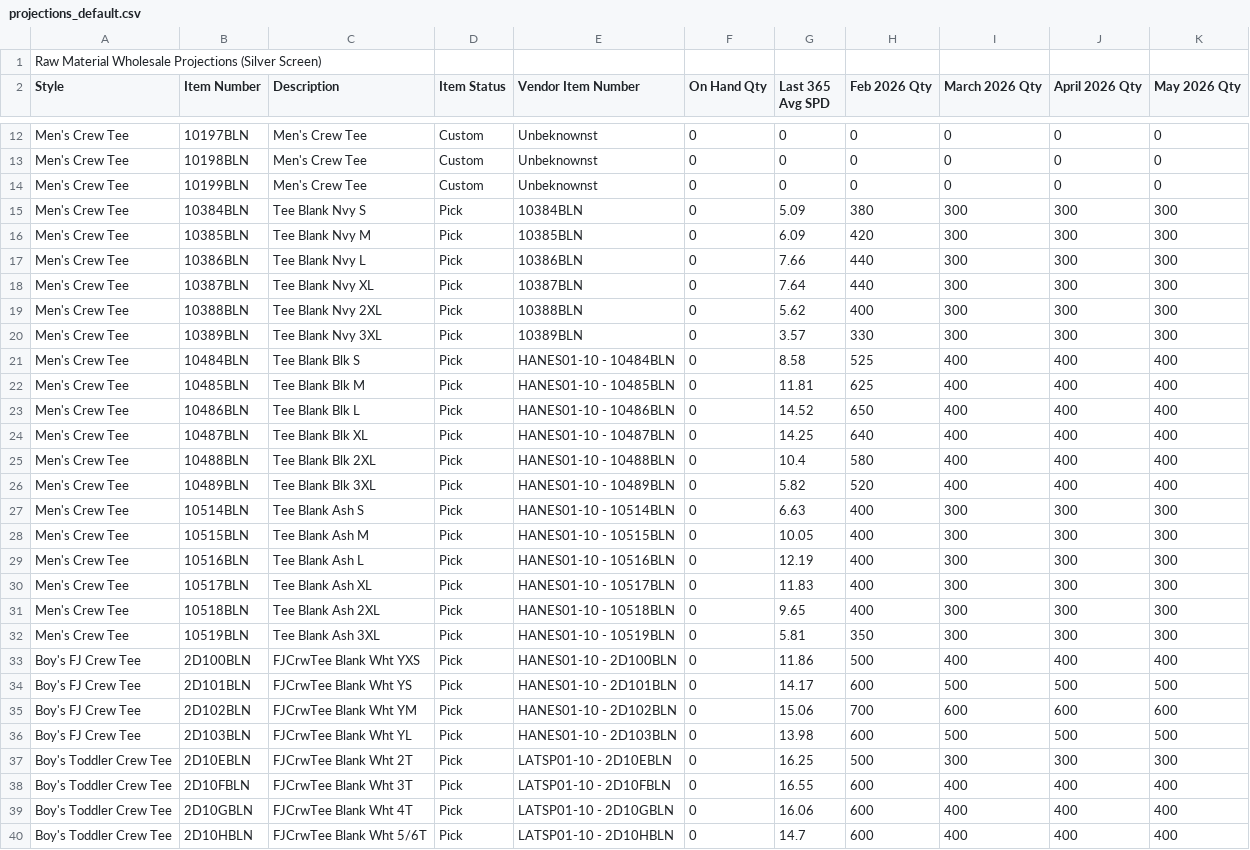
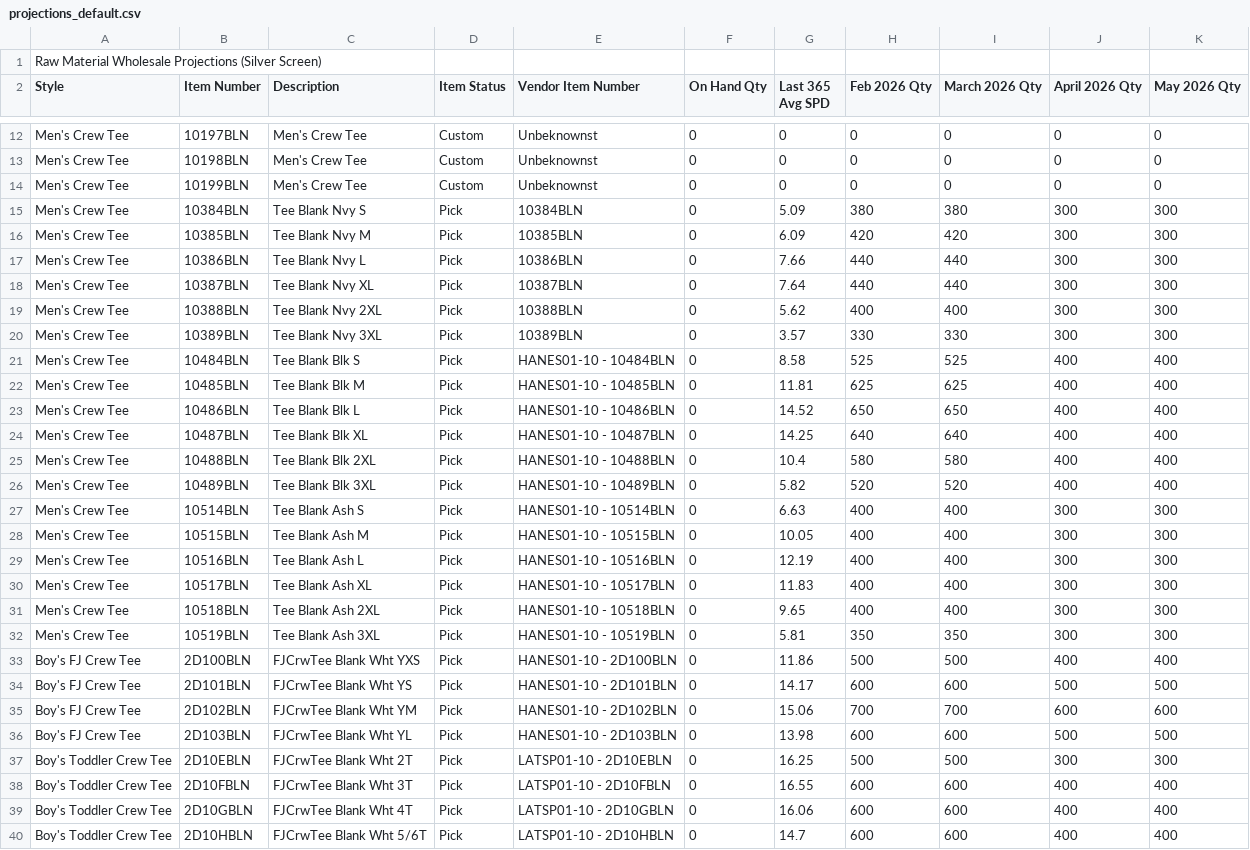
Before and after one commit to BCBELL108/DS_MRP, a CSV file: data/projections_default.csv, drawn as a sheet; only a part is shown, gaps mark what is left out; the diff covers the shown part only.

Commit message:
Add files via upload

```diff
--- a/data/projections_default.csv
+++ b/data/projections_default.csv
@@ -14,27 +14,27 @@ Men's Crew Tee,10198BLN,Men's Crew Tee,Custom,Unbeknownst,0,0,0,0,0,0
 Men's Crew Tee,10199BLN,Men's Crew Tee,Custom,Unbeknownst,0,0,0,0,0,0
-Men's Crew Tee,10384BLN,Tee Blank Nvy S,Pick,10384BLN,0,5.09,380,300,300,300
-Men's Crew Tee,10385BLN,Tee Blank Nvy M,Pick,10385BLN,0,6.09,420,300,300,300
-Men's Crew Tee,10386BLN,Tee Blank Nvy L,Pick,10386BLN,0,7.66,440,300,300,300
-Men's Crew Tee,10387BLN,Tee Blank Nvy XL,Pick,10387BLN,0,7.64,440,300,300,300
-Men's Crew Tee,10388BLN,Tee Blank Nvy 2XL,Pick,10388BLN,0,5.62,400,300,300,300
-Men's Crew Tee,10389BLN,Tee Blank Nvy 3XL,Pick,10389BLN,0,3.57,330,300,300,300
-Men's Crew Tee,10484BLN,Tee Blank Blk S,Pick,HANES01-10 - 10484BLN,0,8.58,525,400,400,400
-Men's Crew Tee,10485BLN,Tee Blank Blk M,Pick,HANES01-10 - 10485BLN,0,11.81,625,400,400,400
-Men's Crew Tee,10486BLN,Tee Blank Blk L,Pick,HANES01-10 - 10486BLN,0,14.52,650,400,400,400
-Men's Crew Tee,10487BLN,Tee Blank Blk XL,Pick,HANES01-10 - 10487BLN,0,14.25,640,400,400,400
-Men's Crew Tee,10488BLN,Tee Blank Blk 2XL,Pick,HANES01-10 - 10488BLN,0,10.4,580,400,400,400
-Men's Crew Tee,10489BLN,Tee Blank Blk 3XL,Pick,HANES01-10 - 10489BLN,0,5.82,520,400,400,400
-Men's Crew Tee,10514BLN,Tee Blank Ash S,Pick,HANES01-10 - 10514BLN,0,6.63,400,300,300,300
-Men's Crew Tee,10515BLN,Tee Blank Ash M,Pick,HANES01-10 - 10515BLN,0,10.05,400,300,300,300
-Men's Crew Tee,10516BLN,Tee Blank Ash L,Pick,HANES01-10 - 10516BLN,0,12.19,400,300,300,300
-Men's Crew Tee,10517BLN,Tee Blank Ash XL,Pick,HANES01-10 - 10517BLN,0,11.83,400,300,300,300
-Men's Crew Tee,10518BLN,Tee Blank Ash 2XL,Pick,HANES01-10 - 10518BLN,0,9.65,400,300,300,300
-Men's Crew Tee,10519BLN,Tee Blank Ash 3XL,Pick,HANES01-10 - 10519BLN,0,5.81,350,300,300,300
-Boy's FJ Crew Tee,2D100BLN,FJCrwTee Blank Wht YXS,Pick,HANES01-10 - 2D100BLN,0,11.86,500,400,400,400
-Boy's FJ Crew Tee,2D101BLN,FJCrwTee Blank Wht YS,Pick,HANES01-10 - 2D101BLN,0,14.17,600,500,500,500
-Boy's FJ Crew Tee,2D102BLN,FJCrwTee Blank Wht YM,Pick,HANES01-10 - 2D102BLN,0,15.06,700,600,600,600
-Boy's FJ Crew Tee,2D103BLN,FJCrwTee Blank Wht YL,Pick,HANES01-10 - 2D103BLN,0,13.98,600,500,500,500
-Boy's Toddler Crew Tee,2D10EBLN,FJCrwTee Blank Wht 2T,Pick,LATSP01-10 - 2D10EBLN,0,16.25,500,300,300,300
-Boy's Toddler Crew Tee,2D10FBLN,FJCrwTee Blank Wht 3T,Pick,LATSP01-10 - 2D10FBLN,0,16.55,600,400,400,400
-Boy's Toddler Crew Tee,2D10GBLN,FJCrwTee Blank Wht 4T,Pick,LATSP01-10 - 2D10GBLN,0,16.06,600,400,400,400
-Boy's Toddler Crew Tee,2D10HBLN,FJCrwTee Blank Wht 5/6T,Pick,LATSP01-10 - 2D10HBLN,0,14.7,600,400,400,400
+Men's Crew Tee,10384BLN,Tee Blank Nvy S,Pick,10384BLN,0,5.09,380,380,300,300
+Men's Crew Tee,10385BLN,Tee Blank Nvy M,Pick,10385BLN,0,6.09,420,420,300,300
+Men's Crew Tee,10386BLN,Tee Blank Nvy L,Pick,10386BLN,0,7.66,440,440,300,300
+Men's Crew Tee,10387BLN,Tee Blank Nvy XL,Pick,10387BLN,0,7.64,440,440,300,300
+Men's Crew Tee,10388BLN,Tee Blank Nvy 2XL,Pick,10388BLN,0,5.62,400,400,300,300
+Men's Crew Tee,10389BLN,Tee Blank Nvy 3XL,Pick,10389BLN,0,3.57,330,330,300,300
+Men's Crew Tee,10484BLN,Tee Blank Blk S,Pick,HANES01-10 - 10484BLN,0,8.58,525,525,400,400
+Men's Crew Tee,10485BLN,Tee Blank Blk M,Pick,HANES01-10 - 10485BLN,0,11.81,625,625,400,400
+Men's Crew Tee,10486BLN,Tee Blank Blk L,Pick,HANES01-10 - 10486BLN,0,14.52,650,650,400,400
+Men's Crew Tee,10487BLN,Tee Blank Blk XL,Pick,HANES01-10 - 10487BLN,0,14.25,640,640,400,400
+Men's Crew Tee,10488BLN,Tee Blank Blk 2XL,Pick,HANES01-10 - 10488BLN,0,10.4,580,580,400,400
+Men's Crew Tee,10489BLN,Tee Blank Blk 3XL,Pick,HANES01-10 - 10489BLN,0,5.82,520,520,400,400
+Men's Crew Tee,10514BLN,Tee Blank Ash S,Pick,HANES01-10 - 10514BLN,0,6.63,400,400,300,300
+Men's Crew Tee,10515BLN,Tee Blank Ash M,Pick,HANES01-10 - 10515BLN,0,10.05,400,400,300,300
+Men's Crew Tee,10516BLN,Tee Blank Ash L,Pick,HANES01-10 - 10516BLN,0,12.19,400,400,300,300
+Men's Crew Tee,10517BLN,Tee Blank Ash XL,Pick,HANES01-10 - 10517BLN,0,11.83,400,400,300,300
+Men's Crew Tee,10518BLN,Tee Blank Ash 2XL,Pick,HANES01-10 - 10518BLN,0,9.65,400,400,300,300
+Men's Crew Tee,10519BLN,Tee Blank Ash 3XL,Pick,HANES01-10 - 10519BLN,0,5.81,350,350,300,300
+Boy's FJ Crew Tee,2D100BLN,FJCrwTee Blank Wht YXS,Pick,HANES01-10 - 2D100BLN,0,11.86,500,500,400,400
+Boy's FJ Crew Tee,2D101BLN,FJCrwTee Blank Wht YS,Pick,HANES01-10 - 2D101BLN,0,14.17,600,600,500,500
+Boy's FJ Crew Tee,2D102BLN,FJCrwTee Blank Wht YM,Pick,HANES01-10 - 2D102BLN,0,15.06,700,700,600,600
+Boy's FJ Crew Tee,2D103BLN,FJCrwTee Blank Wht YL,Pick,HANES01-10 - 2D103BLN,0,13.98,600,600,500,500
+Boy's Toddler Crew Tee,2D10EBLN,FJCrwTee Blank Wht 2T,Pick,LATSP01-10 - 2D10EBLN,0,16.25,500,500,300,300
+Boy's Toddler Crew Tee,2D10FBLN,FJCrwTee Blank Wht 3T,Pick,LATSP01-10 - 2D10FBLN,0,16.55,600,600,400,400
+Boy's Toddler Crew Tee,2D10GBLN,FJCrwTee Blank Wht 4T,Pick,LATSP01-10 - 2D10GBLN,0,16.06,600,600,400,400
+Boy's Toddler Crew Tee,2D10HBLN,FJCrwTee Blank Wht 5/6T,Pick,LATSP01-10 - 2D10HBLN,0,14.7,600,600,400,400
```
Also changed, not shown: 29 edited cells elsewhere in this file.
